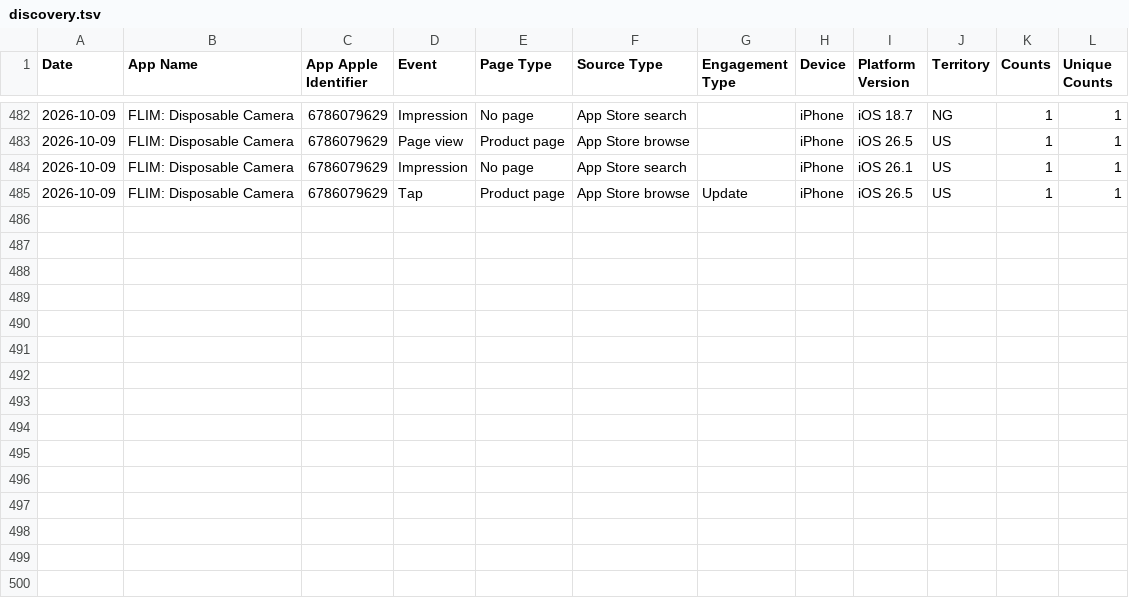
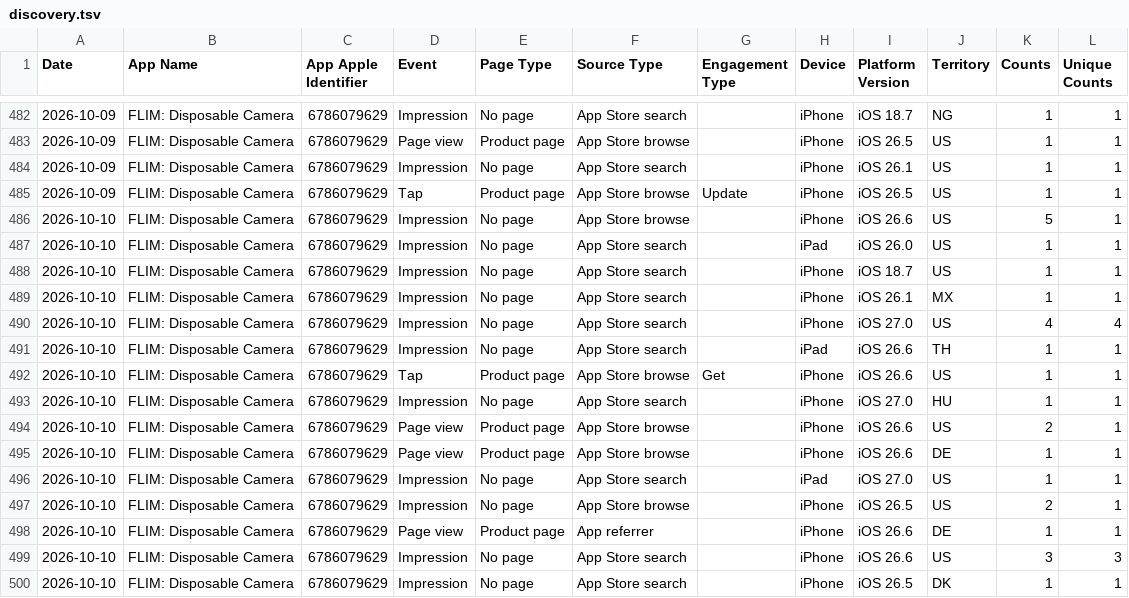
Before and after one commit to CodyBisram/flim, a TSV file: docs/asc/discovery.tsv, drawn as a sheet; only a part is shown, gaps mark what is left out.

```diff
--- a/docs/asc/discovery.tsv
+++ b/docs/asc/discovery.tsv
@@ -485 +485,16 @@ Date	App Name	App Apple Identifier	Event	Page Type	Source Type	Engagement Type	D
 2026-10-09	FLIM: Disposable Camera	6786079629	Tap	Product page	App Store browse	Update	iPhone	iOS 26.5	US	1	1
+2026-10-10	FLIM: Disposable Camera	6786079629	Impression	No page	App Store browse		iPhone	iOS 26.6	US	5	1
+2026-10-10	FLIM: Disposable Camera	6786079629	Impression	No page	App Store search		iPad	iOS 26.0	US	1	1
+2026-10-10	FLIM: Disposable Camera	6786079629	Impression	No page	App Store search		iPhone	iOS 18.7	US	1	1
+2026-10-10	FLIM: Disposable Camera	6786079629	Impression	No page	App Store search		iPhone	iOS 26.1	MX	1	1
+2026-10-10	FLIM: Disposable Camera	6786079629	Impression	No page	App Store search		iPhone	iOS 27.0	US	4	4
+2026-10-10	FLIM: Disposable Camera	6786079629	Impression	No page	App Store search		iPad	iOS 26.6	TH	1	1
+2026-10-10	FLIM: Disposable Camera	6786079629	Tap	Product page	App Store browse	Get	iPhone	iOS 26.6	US	1	1
+2026-10-10	FLIM: Disposable Camera	6786079629	Impression	No page	App Store search		iPhone	iOS 27.0	HU	1	1
+2026-10-10	FLIM: Disposable Camera	6786079629	Page view	Product page	App Store browse		iPhone	iOS 26.6	US	2	1
+2026-10-10	FLIM: Disposable Camera	6786079629	Page view	Product page	App Store browse		iPhone	iOS 26.6	DE	1	1
+2026-10-10	FLIM: Disposable Camera	6786079629	Impression	No page	App Store search		iPad	iOS 27.0	US	1	1
+2026-10-10	FLIM: Disposable Camera	6786079629	Impression	No page	App Store browse		iPhone	iOS 26.5	US	2	1
+2026-10-10	FLIM: Disposable Camera	6786079629	Page view	Product page	App referrer		iPhone	iOS 26.6	DE	1	1
+2026-10-10	FLIM: Disposable Camera	6786079629	Impression	No page	App Store search		iPhone	iOS 26.6	US	3	3
+2026-10-10	FLIM: Disposable Camera	6786079629	Impression	No page	App Store search		iPhone	iOS 26.5	DK	1	1
```
Also changed, not shown: docs/asc/downloads.tsv, docs/asc/sessions.tsv.
